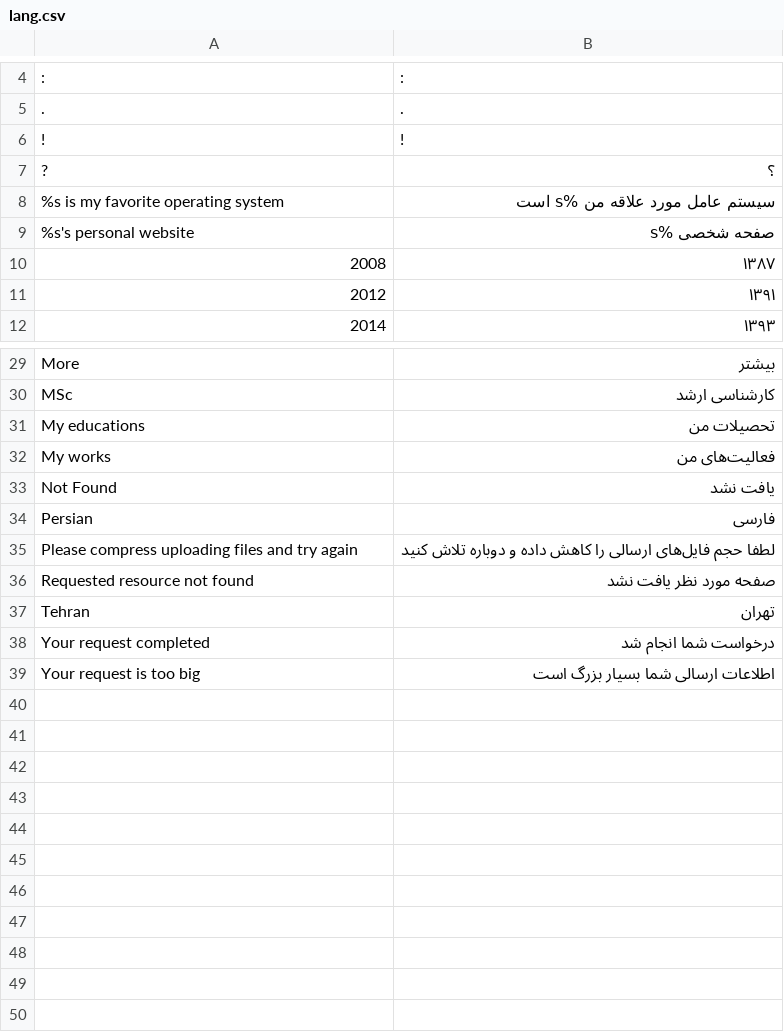
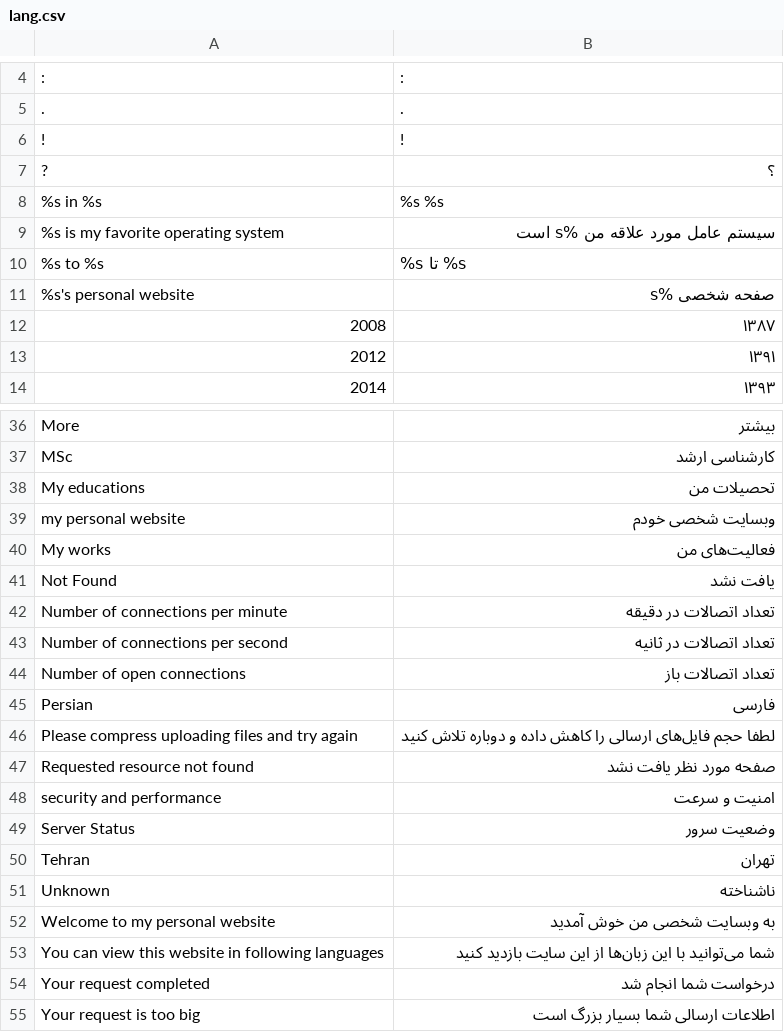
Before and after one commit to fmwviormv/ali.frad.ir, a CSV file: lang.csv, drawn as a sheet; only a part is shown, gaps mark what is left out; the diff covers the shown part only; the diff names each change by its address in the sheet, - before the commit and + after, or states it on an @@ line.

Commit message:
Adding some content and www_stat.c for server status

```diff
--- a/lang.csv
+++ b/lang.csv
+row 8: %s in %s | %s %s
+row 10: %s to %s | %s تا %s
+row 39: my personal website | وبسایت شخصی خودم
+row 42: Number of connections per minute | تعداد اتصالات در دقیقه
+row 43: Number of connections per second | تعداد اتصالات در ثانیه
+row 44: Number of open connections | تعداد اتصالات باز
+row 48: security and performance | امنیت و سرعت
+row 49: Server Status | وضعیت سرور
+row 51: Unknown | ناشناخته
+row 52: Welcome to my personal website | به وبسایت شخصی من خوش آمدید
+row 53: You can view this website in following languages | شما می‌توانید با این زبان‌ها از این سایت بازدید کنید
```
Also changed, not shown: 6 added rows and 1 removed row elsewhere in this file, 7 other files.
